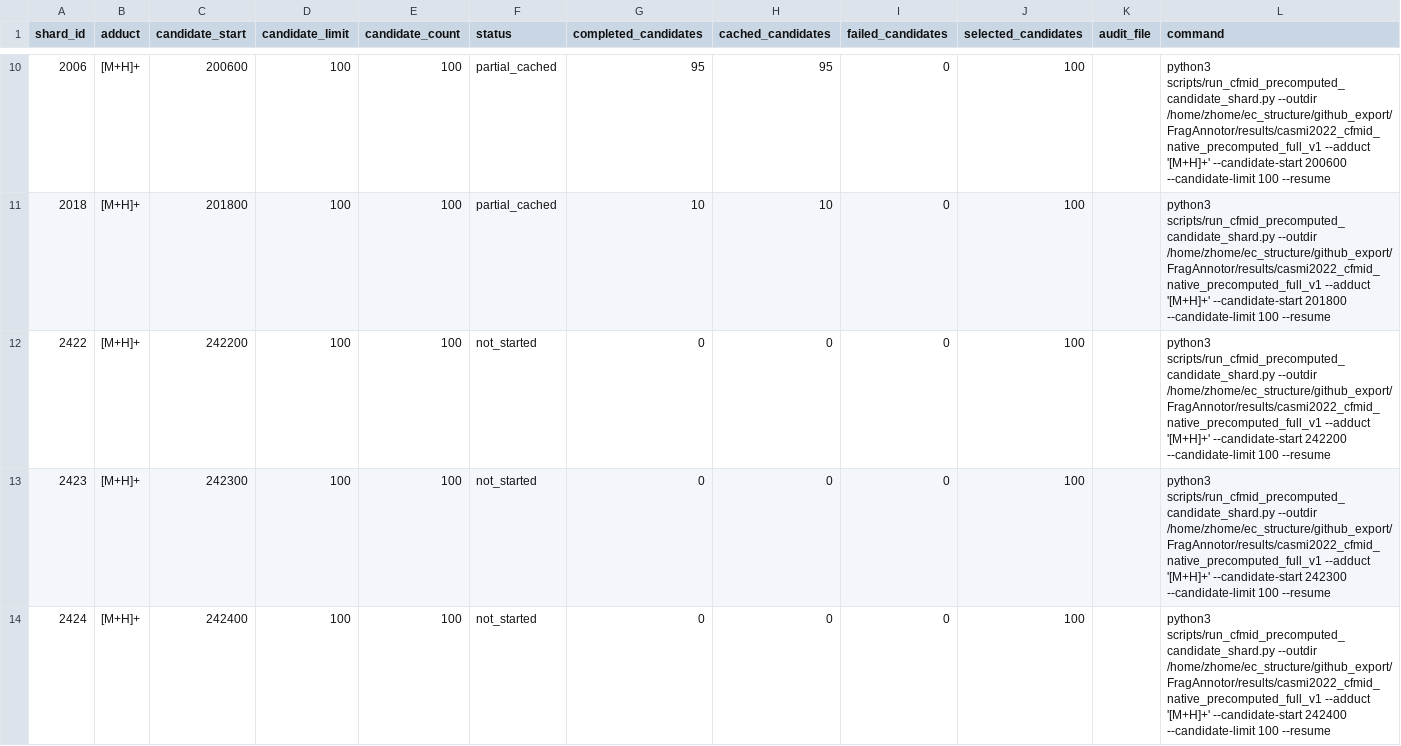
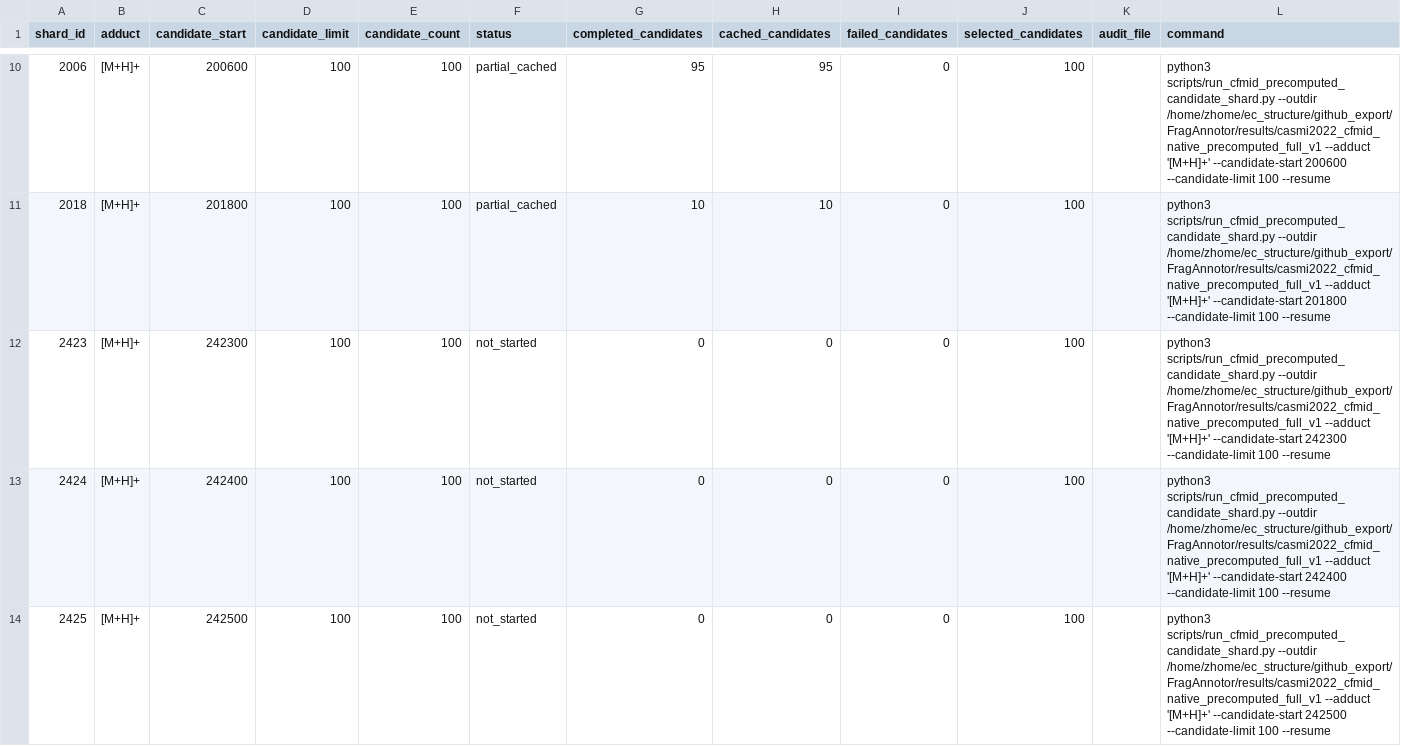
Before and after one commit to zhome1226/FragAnnotor, a CSV file: results/casmi_full_completion_audit_v1/cfmid_next_candidate_spectrum_shards.csv, drawn as a sheet; only a part is shown, gaps mark what is left out; the shorter side is filled out with more unchanged rows; removed rows and columns are numbered as before the commit, all else as after; the diff covers the shown part only; the diff names each change by its address in the sheet, - before the commit and + after, or states it on an @@ line.

```diff
--- a/results/casmi_full_completion_audit_v1/cfmid_next_candidate_spectrum_shards.csv
+++ b/results/casmi_full_completion_audit_v1/cfmid_next_candidate_spectrum_shards.csv
-row 12: 2422 | [M+H]+ | 242200 | 100 | 100 | not_started | 0 | 0 | 0 | 100 |  | python3 scripts/run_cfmid_precomputed_candidate_shard.py --outdir /home/zhome/ec_structure/github_export/FragAnnotor/results/casmi2022_cfmid_native_precomputed_full_v1 --adduct '[M+H]+' --candidate-start 242200 --candidate-limit 100 --resume
```
Also changed, not shown: 1 added row elsewhere in this file, results/casmi2022_cfmid_native_precomputed_full_v1/casmi2022_cfmid_native_precomputed_full_summary.csv, results/casmi_full_completion_audit_v1/full_completion_status.csv, 6 other files.
